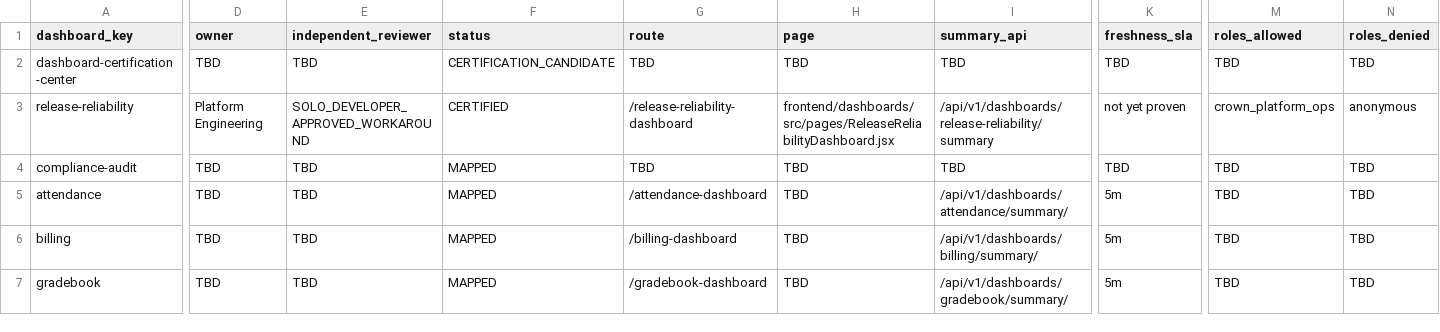
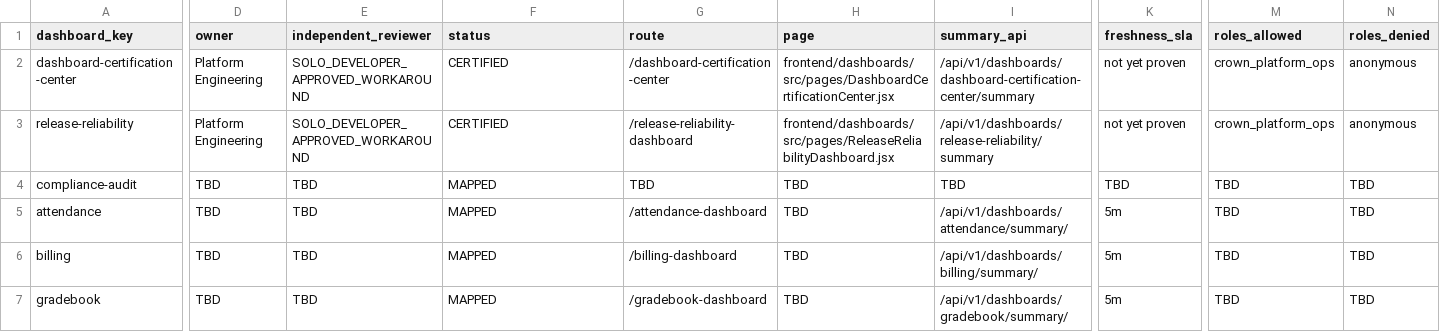
Before and after one commit to Arete0920/Crown-CSMS, a CSV file: docs/dashboard-completion/DASHBOARD_CERTIFICATION_MATRIX_V2.csv, drawn as a sheet; only a part is shown, gaps mark what is left out; the diff covers the shown part only; the diff names each change by its address in the sheet, - before the commit and + after, or states it on an @@ line.

```diff
--- a/docs/dashboard-completion/DASHBOARD_CERTIFICATION_MATRIX_V2.csv
+++ b/docs/dashboard-completion/DASHBOARD_CERTIFICATION_MATRIX_V2.csv
-D2 (owner): TBD
+D2 (owner): Platform Engineering
-E2 (independent_reviewer): TBD
+E2 (independent_reviewer): SOLO_DEVELOPER_APPROVED_WORKAROUND
-F2 (status): CERTIFICATION_CANDIDATE
+F2 (status): CERTIFIED
-G2 (route): TBD
+G2 (route): /dashboard-certification-center
-H2 (page): TBD
+H2 (page): frontend/dashboards/src/pages/DashboardCertificationCenter.jsx
-I2 (summary_api): TBD
+I2 (summary_api): /api/v1/dashboards/dashboard-certification-center/summary
-K2 (freshness_sla): TBD
+K2 (freshness_sla): not yet proven
-M2 (roles_allowed): TBD
+M2 (roles_allowed): crown_platform_ops
-N2 (roles_denied): TBD
+N2 (roles_denied): anonymous
```
Also changed, not shown: 7 edited cells elsewhere in this file, 4 other files.
